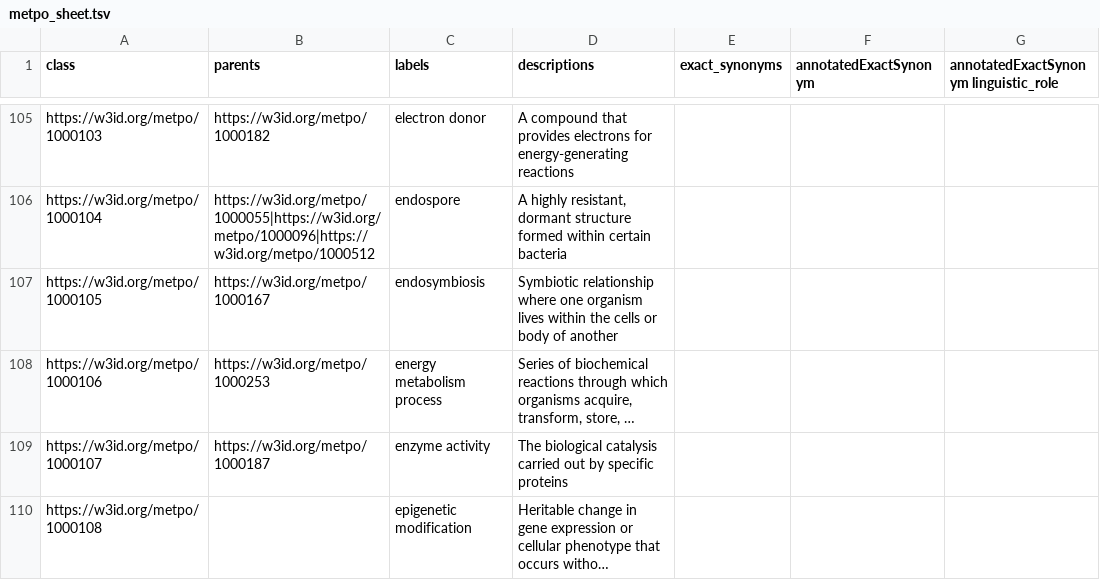
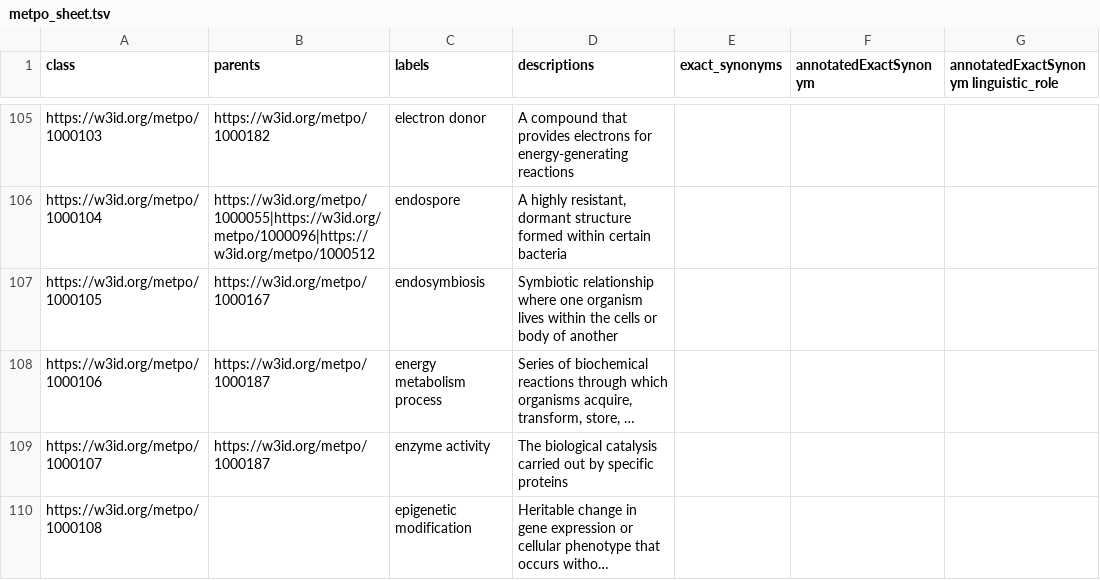
Before and after one commit to berkeleybop/metpo, a TSV file: src/templates/metpo_sheet.tsv, drawn as a sheet; only a part is shown, gaps mark what is left out; long unchanged cells end in …; the diff covers the shown part only; the diff names each change by its address in the sheet, - before the commit and + after, or states it on an @@ line.

```diff
--- a/src/templates/metpo_sheet.tsv
+++ b/src/templates/metpo_sheet.tsv
-B108 (parents): https://w3id.org/metpo/1000253
+B108 (parents): https://w3id.org/metpo/1000187
```
Also changed, not shown: 3 removed rows and 31 edited cells elsewhere in this file, 2 other files.
